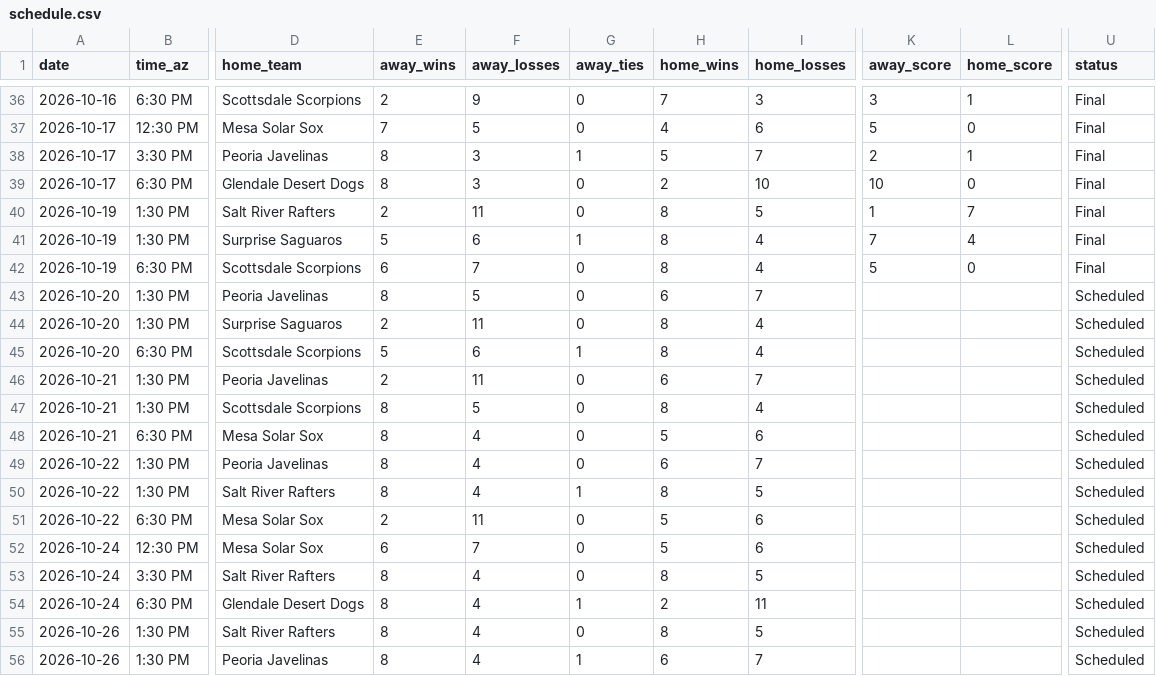
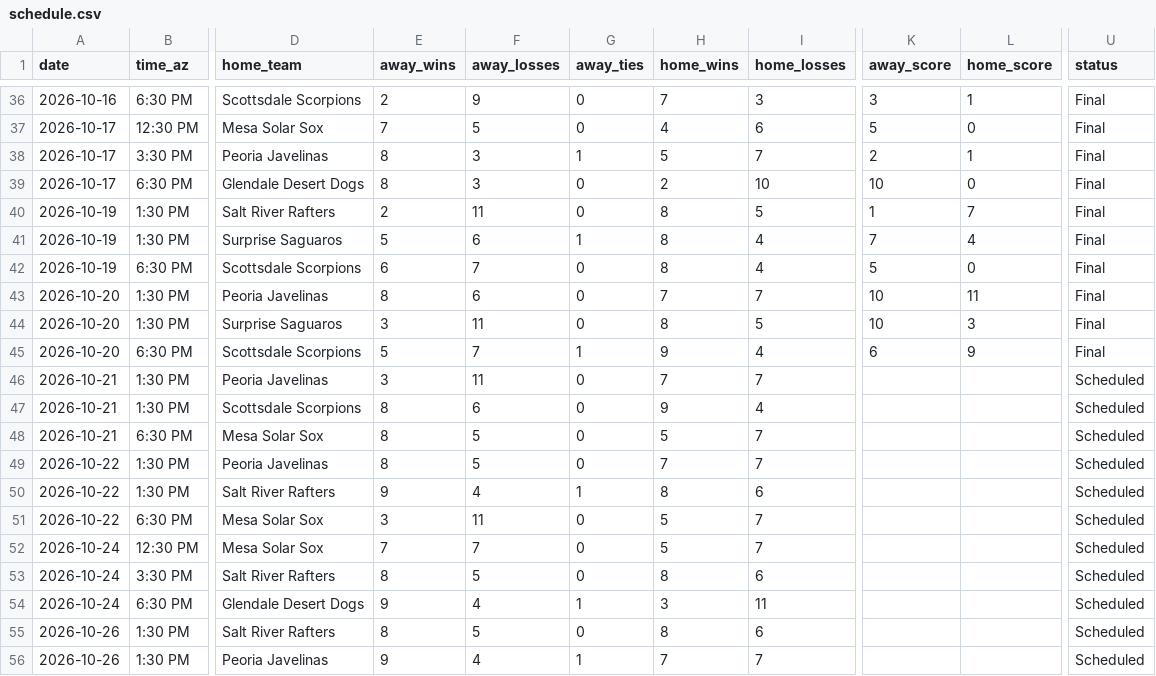
Before and after one commit to josh-hoff/AFL, a CSV file: data/2026/schedule.csv, drawn as a sheet; only a part is shown, gaps mark what is left out; the diff covers the shown part only; the diff names each change by its address in the sheet, - before the commit and + after, or states it on an @@ line.

```diff
--- a/data/2026/schedule.csv
+++ b/data/2026/schedule.csv
-F43 (away_losses): 5
+F43 (away_losses): 6
-H43 (home_wins): 6
+H43 (home_wins): 7
-K43:K44 (away_score): (empty)
+K43:K44 (away_score): 10
-L43 (home_score): (empty)
+L43 (home_score): 11
-U43:U45 (status): Scheduled
+U43:U45 (status): Final
-E44 (away_wins): 2
+E44 (away_wins): 3
-I44 (home_losses): 4
+I44 (home_losses): 5
-L44 (home_score): (empty)
+L44 (home_score): 3
-F45 (away_losses): 6
+F45 (away_losses): 7
-H45 (home_wins): 8
+H45 (home_wins): 9
-K45 (away_score): (empty)
+K45 (away_score): 6
-L45 (home_score): (empty)
+L45 (home_score): 9
-E46 (away_wins): 2
+E46 (away_wins): 3
-H46 (home_wins): 6
+H46 (home_wins): 7
-F47 (away_losses): 5
+F47 (away_losses): 6
-H47 (home_wins): 8
+H47 (home_wins): 9
-F48:F49 (away_losses): 4
+F48:F49 (away_losses): 5
-I48 (home_losses): 6
+I48 (home_losses): 7
-H49 (home_wins): 6
+H49 (home_wins): 7
-E50 (away_wins): 8
+E50 (away_wins): 9
-I50 (home_losses): 5
+I50 (home_losses): 6
-E51 (away_wins): 2
+E51 (away_wins): 3
-I51:I52 (home_losses): 6
+I51:I52 (home_losses): 7
-E52 (away_wins): 6
+E52 (away_wins): 7
-F53 (away_losses): 4
+F53 (away_losses): 5
-I53 (home_losses): 5
+I53 (home_losses): 6
-E54 (away_wins): 8
+E54 (away_wins): 9
-H54 (home_wins): 2
+H54 (home_wins): 3
-F55 (away_losses): 4
+F55 (away_losses): 5
-I55 (home_losses): 5
+I55 (home_losses): 6
-E56 (away_wins): 8
+E56 (away_wins): 9
-H56 (home_wins): 6
+H56 (home_wins): 7
```
Also changed, not shown: 74 edited cells elsewhere in this file, data/2026/batting_lineups.csv, data/2026/decisions.csv, 11 other files.
